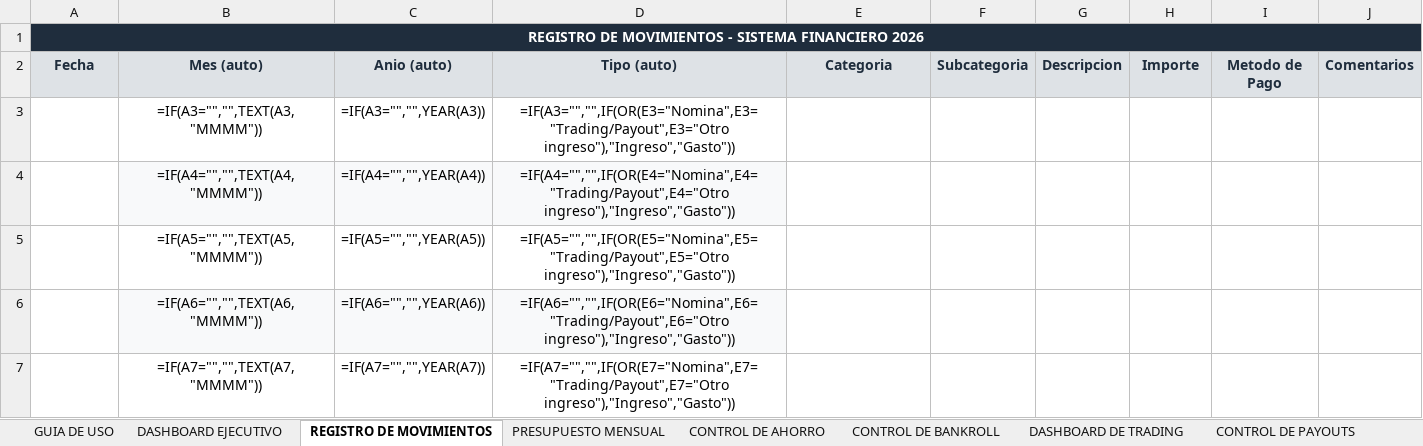
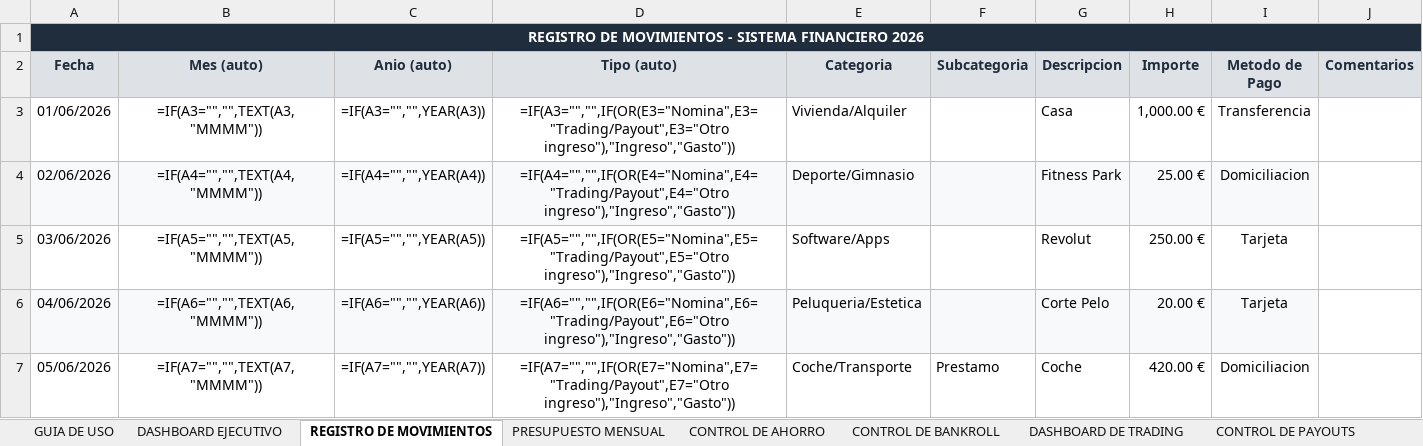
Before and after one commit to jraimundogonzalez-cmd/jonatan, an Excel workbook: sistema_financiero.xlsx, sheet REGISTRO DE MOVIMIENTOS, drawn as a sheet; only a part is shown; values as stored, in another font and other column widths than the file's, no borders; formulas without a stored value are shown as written; the diff covers the shown part only; the diff names each change by its address in the sheet, - before the commit and + after, or states it on an @@ line.

```diff
--- a/sistema_financiero.xlsx (sheet REGISTRO DE MOVIMIENTOS)
+++ b/sistema_financiero.xlsx (sheet REGISTRO DE MOVIMIENTOS)
-A3 (Fecha): (empty)
+A3 (Fecha): 01/06/2026
-E3 (Categoria): (empty)
+E3 (Categoria): Vivienda/Alquiler
-G3 (Descripcion): (empty)
+G3 (Descripcion): Casa
-H3 (Importe): (empty)
+H3 (Importe): 1,000.00 €
-I3 (Metodo de Pago): (empty)
+I3 (Metodo de Pago): Transferencia
-A4 (Fecha): (empty)
+A4 (Fecha): 02/06/2026
-A4 fill: none
+A4 fill: #F8F9FA
-E4 (Categoria): (empty)
+E4 (Categoria): Deporte/Gimnasio
-E4:I4 fill: none
+E4:I4 fill: #F8F9FA
-G4 (Descripcion): (empty)
+G4 (Descripcion): Fitness Park
-H4 (Importe): (empty)
+H4 (Importe): 25.00 €
-I4 (Metodo de Pago): (empty)
+I4 (Metodo de Pago): Domiciliacion
-A5 (Fecha): (empty)
+A5 (Fecha): 03/06/2026
-E5 (Categoria): (empty)
+E5 (Categoria): Software/Apps
-G5 (Descripcion): (empty)
+G5 (Descripcion): Revolut
-H5 (Importe): (empty)
+H5 (Importe): 250.00 €
-I5:I6 (Metodo de Pago): (empty)
+I5:I6 (Metodo de Pago): Tarjeta
-A6 (Fecha): (empty)
+A6 (Fecha): 04/06/2026
-A6 fill: none
+A6 fill: #F8F9FA
-E6 (Categoria): (empty)
+E6 (Categoria): Peluqueria/Estetica
-E6:I6 fill: none
+E6:I6 fill: #F8F9FA
-G6 (Descripcion): (empty)
+G6 (Descripcion): Corte Pelo
-H6 (Importe): (empty)
+H6 (Importe): 20.00 €
-A7 (Fecha): (empty)
+A7 (Fecha): 05/06/2026
-E7 (Categoria): (empty)
+E7 (Categoria): Coche/Transporte
-F7 (Subcategoria): (empty)
+F7 (Subcategoria): Prestamo
-G7 (Descripcion): (empty)
+G7 (Descripcion): Coche
-H7 (Importe): (empty)
+H7 (Importe): 420.00 €
-I7 (Metodo de Pago): (empty)
+I7 (Metodo de Pago): Domiciliacion
```
Also changed, not shown: 26 edited cells and cell formats elsewhere in this sheet, 1 other file.
